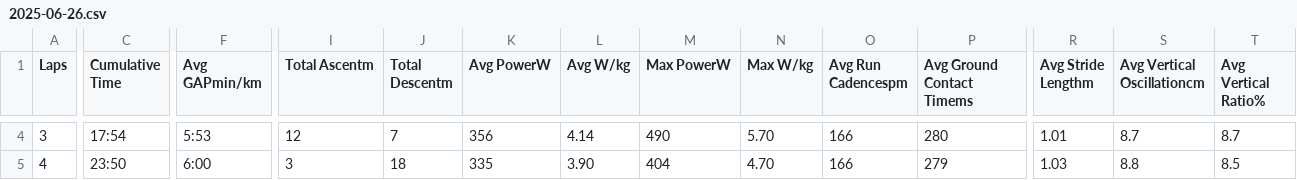
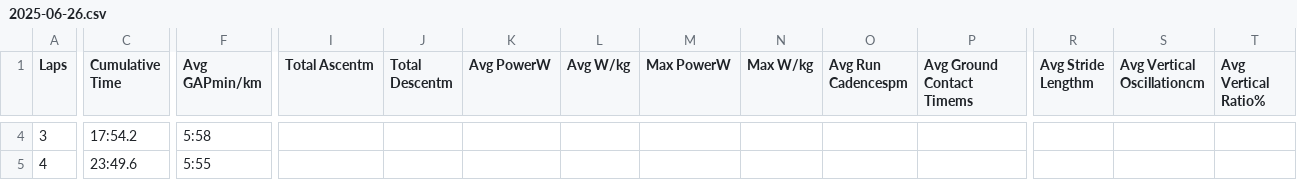
Before and after one commit to ajkarlsen/running-data, a CSV file: raw/2025-06-26.csv, drawn as a sheet; only a part is shown, gaps mark what is left out; the diff covers the shown part only; the diff names each change by its address in the sheet, - before the commit and + after, or states it on an @@ line.

```diff
--- a/raw/2025-06-26.csv
+++ b/raw/2025-06-26.csv
-C4 (Cumulative Time): 17:54
+C4 (Cumulative Time): 17:54.2
-F4 (Avg GAPmin/km): 5:53
+F4 (Avg GAPmin/km): 5:58
-I4 (Total Ascentm): 12
+I4 (Total Ascentm): (empty)
-J4 (Total Descentm): 7
+J4 (Total Descentm): (empty)
-K4 (Avg PowerW): 356
+K4 (Avg PowerW): (empty)
-L4 (Avg W/kg): 4.14
+L4 (Avg W/kg): (empty)
-M4 (Max PowerW): 490
+M4 (Max PowerW): (empty)
-N4 (Max W/kg): 5.70
+N4 (Max W/kg): (empty)
-O4:O5 (Avg Run Cadencespm): 166
+O4:O5 (Avg Run Cadencespm): (empty)
-P4 (Avg Ground Contact Timems): 280
+P4 (Avg Ground Contact Timems): (empty)
-R4 (Avg Stride Lengthm): 1.01
+R4 (Avg Stride Lengthm): (empty)
-S4 (Avg Vertical Oscillationcm): 8.7
+S4 (Avg Vertical Oscillationcm): (empty)
-T4 (Avg Vertical Ratio%): 8.7
+T4 (Avg Vertical Ratio%): (empty)
-C5 (Cumulative Time): 23:50
+C5 (Cumulative Time): 23:49.6
-F5 (Avg GAPmin/km): 6:00
+F5 (Avg GAPmin/km): 5:55
-I5 (Total Ascentm): 3
+I5 (Total Ascentm): (empty)
-J5 (Total Descentm): 18
+J5 (Total Descentm): (empty)
-K5 (Avg PowerW): 335
+K5 (Avg PowerW): (empty)
-L5 (Avg W/kg): 3.90
+L5 (Avg W/kg): (empty)
-M5 (Max PowerW): 404
+M5 (Max PowerW): (empty)
-N5 (Max W/kg): 4.70
+N5 (Max W/kg): (empty)
-P5 (Avg Ground Contact Timems): 279
+P5 (Avg Ground Contact Timems): (empty)
-R5 (Avg Stride Lengthm): 1.03
+R5 (Avg Stride Lengthm): (empty)
-S5 (Avg Vertical Oscillationcm): 8.8
+S5 (Avg Vertical Oscillationcm): (empty)
-T5 (Avg Vertical Ratio%): 8.5
+T5 (Avg Vertical Ratio%): (empty)
```
Also changed, not shown: 159 edited cells elsewhere in this file, data/runs.csv, raw/2025-06-19.csv, 6 other files.
